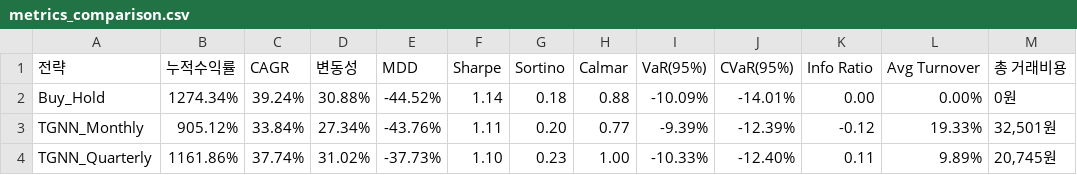
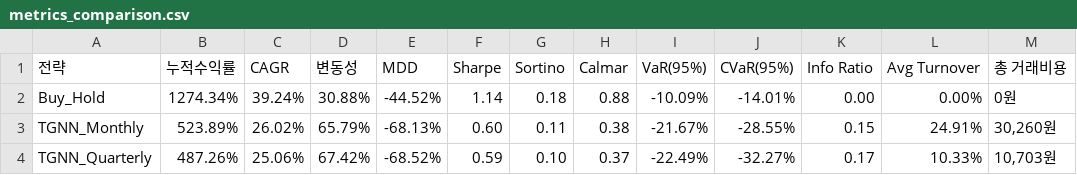
Before and after one commit to sehyun00/SMS_Backtesting, a CSV file: results/01_TGNN_Only/metrics_comparison.csv, drawn as a sheet; only a part is shown; the diff covers the shown part only.

```diff
--- a/results/01_TGNN_Only/metrics_comparison.csv
+++ b/results/01_TGNN_Only/metrics_comparison.csv
@@ -2,3 +2,3 @@
 Buy_Hold,1274.34%,39.24%,30.88%,-44.52%,1.14,0.18,0.88,-10.09%,-14.01%,0.00,0.00%,0원
-TGNN_Monthly,905.12%,33.84%,27.34%,-43.76%,1.11,0.20,0.77,-9.39%,-12.39%,-0.12,19.33%,"32,501원"
-TGNN_Quarterly,1161.86%,37.74%,31.02%,-37.73%,1.10,0.23,1.00,-10.33%,-12.40%,0.11,9.89%,"20,745원"
+TGNN_Monthly,523.89%,26.02%,65.79%,-68.13%,0.60,0.11,0.38,-21.67%,-28.55%,0.15,24.91%,"30,260원"
+TGNN_Quarterly,487.26%,25.06%,67.42%,-68.52%,0.59,0.10,0.37,-22.49%,-32.27%,0.17,10.33%,"10,703원"
```
Also changed, not shown: 24 edited cells elsewhere in this file, results/01_TGNN_Only/comparison_results_with_avgdd.csv, results/01_TGNN_Only/timeseries_annual.csv, 7 other files.
